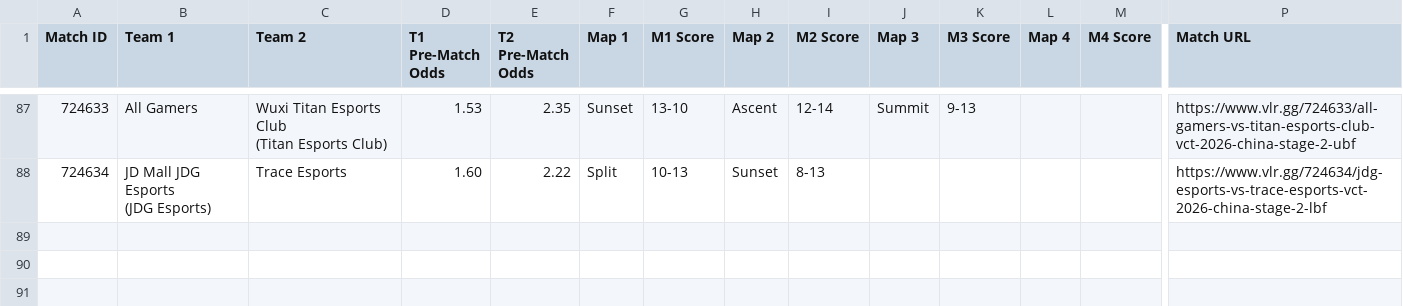
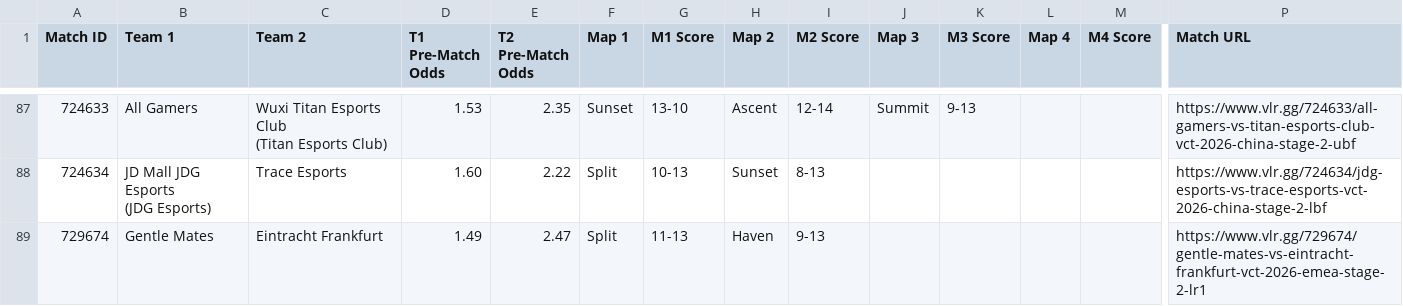
Before and after one commit to poveshcannoo/ValorantScrapping, a CSV file: vlr_matches_with_odds.csv, drawn as a sheet; only a part is shown, gaps mark what is left out; rows hold the shown columns only; the diff names each change by its address in the sheet, - before the commit and + after, or states it on an @@ line.

```diff
--- a/vlr_matches_with_odds.csv
+++ b/vlr_matches_with_odds.csv
+row 89: 729674 | Gentle Mates | Eintracht Frankfurt | 1.49 | 2.47 | Split | 11-13 | Haven | 9-13 |  |  |  |  | https://www.vlr.gg/729674/gentle-mates-vs-eintracht-frankfurt-vct-2026-emea-stage-2-lr1
```
Also changed, not shown: 1 other file.
